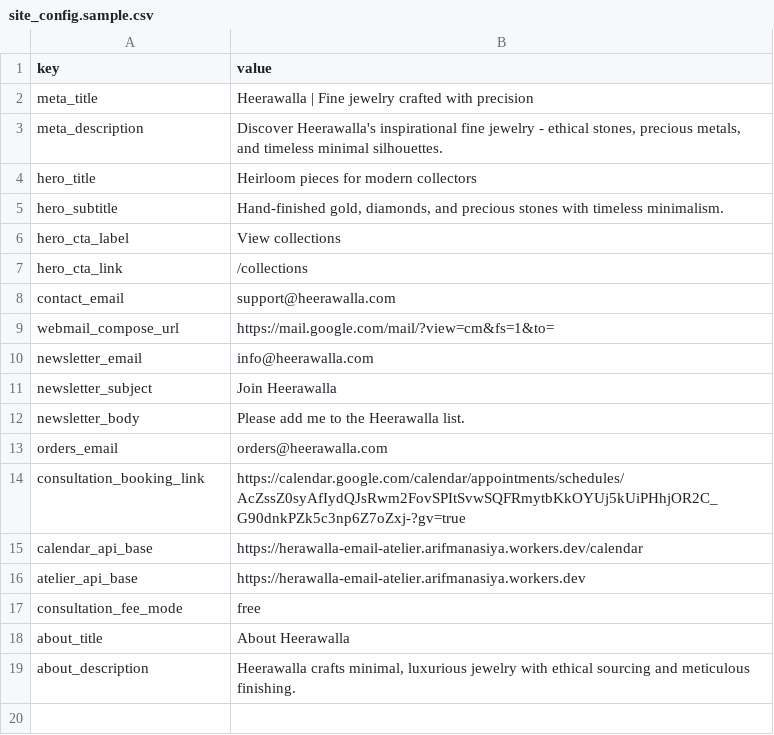
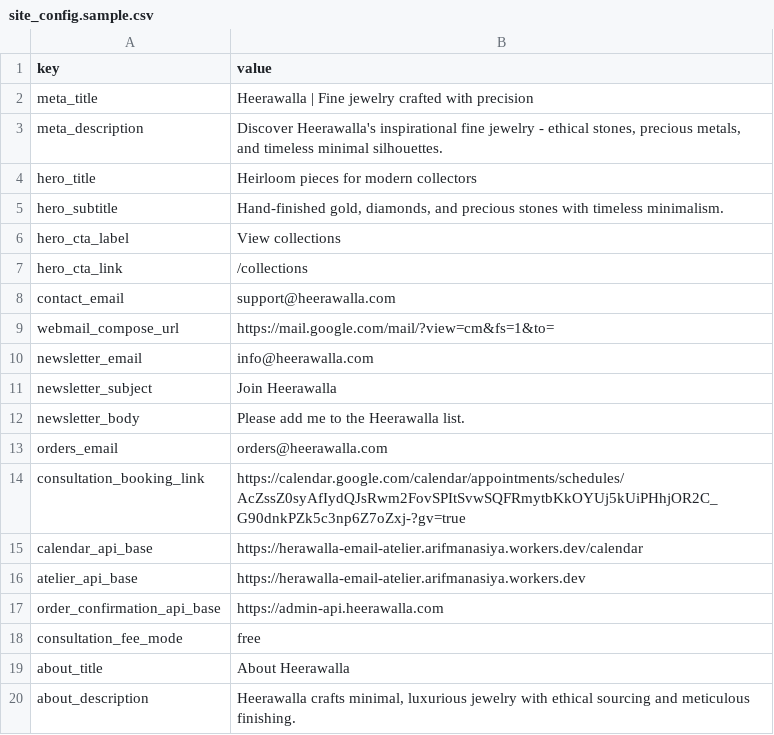
Before and after one commit to arifmanasiya/heerawalla, a CSV file: data/site_config.sample.csv, drawn as a sheet.

Commit message:
Update order confirmation flow

```diff
--- a/data/site_config.sample.csv
+++ b/data/site_config.sample.csv
@@ -16,2 +16,3 @@ calendar_api_base,"https://herawalla-email-atelier.arifmanasiya.workers.dev/cale
 atelier_api_base,"https://herawalla-email-atelier.arifmanasiya.workers.dev"
+order_confirmation_api_base,"https://admin-api.heerawalla.com"
 consultation_fee_mode,"free"
```
Also changed, not shown: 12 other files.
